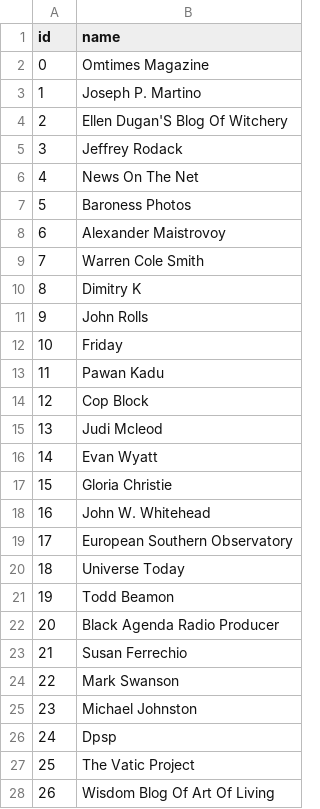
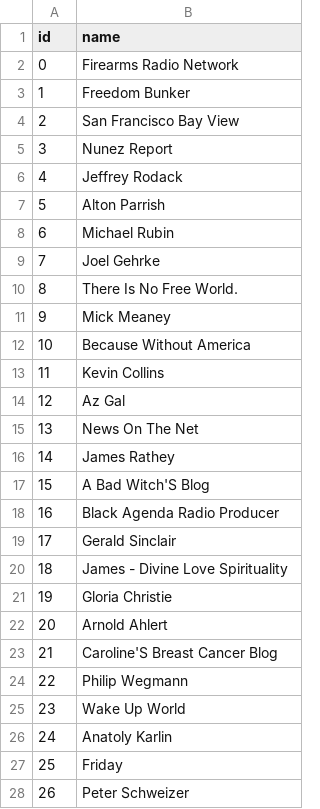
Before and after one commit to SystemOut1324/Datascience_Final_Project, a CSV file: Appendix/Data_git_ignore/clean_csv/authors_clean.csv, drawn as a sheet; only a part is shown; the diff covers the shown part only.

```diff
--- a/Appendix/Data_git_ignore/clean_csv/authors_clean.csv
+++ b/Appendix/Data_git_ignore/clean_csv/authors_clean.csv
@@ -1,28 +1,28 @@
 id,name
-0,Omtimes Magazine
-1,Joseph P. Martino
-2,Ellen Dugan'S Blog Of Witchery
-3,Jeffrey Rodack
-4,News On The Net
-5,Baroness Photos
-6,Alexander Maistrovoy
-7,Warren Cole Smith
-8,Dimitry K
-9,John Rolls
-10,Friday
-11,Pawan Kadu
-12,Cop Block
-13,Judi Mcleod
-14,Evan Wyatt
-15,Gloria Christie
-16,John W. Whitehead
-17,European Southern Observatory
-18,Universe Today
-19,Todd Beamon
-20,Black Agenda Radio Producer
-21,Susan Ferrechio
-22,Mark Swanson
-23,Michael Johnston
-24,Dpsp
-25,The Vatic Project
-26,Wisdom Blog Of Art Of Living
+0,Firearms Radio Network
+1,Freedom Bunker
+2,San Francisco Bay View
+3,Nunez Report
+4,Jeffrey Rodack
+5,Alton Parrish
+6,Michael Rubin
+7,Joel Gehrke
+8,There Is No Free World.
+9,Mick Meaney
+10,Because Without America
+11,Kevin Collins
+12,Az Gal
+13,News On The Net
+14,James Rathey
+15,A Bad Witch'S Blog
+16,Black Agenda Radio Producer
+17,Gerald Sinclair
+18,James - Divine Love Spirituality
+19,Gloria Christie
+20,Arnold Ahlert
+21,Caroline'S Breast Cancer Blog
+22,Philip Wegmann
+23,Wake Up World
+24,Anatoly Karlin
+25,Friday
+26,Peter Schweizer
```
Also changed, not shown: 107 edited cells elsewhere in this file, Appendix/Data_git_ignore/clean_csv/authors_in.csv, Appendix/Data_git_ignore/clean_csv/domain_clean.csv, 9 other files.
